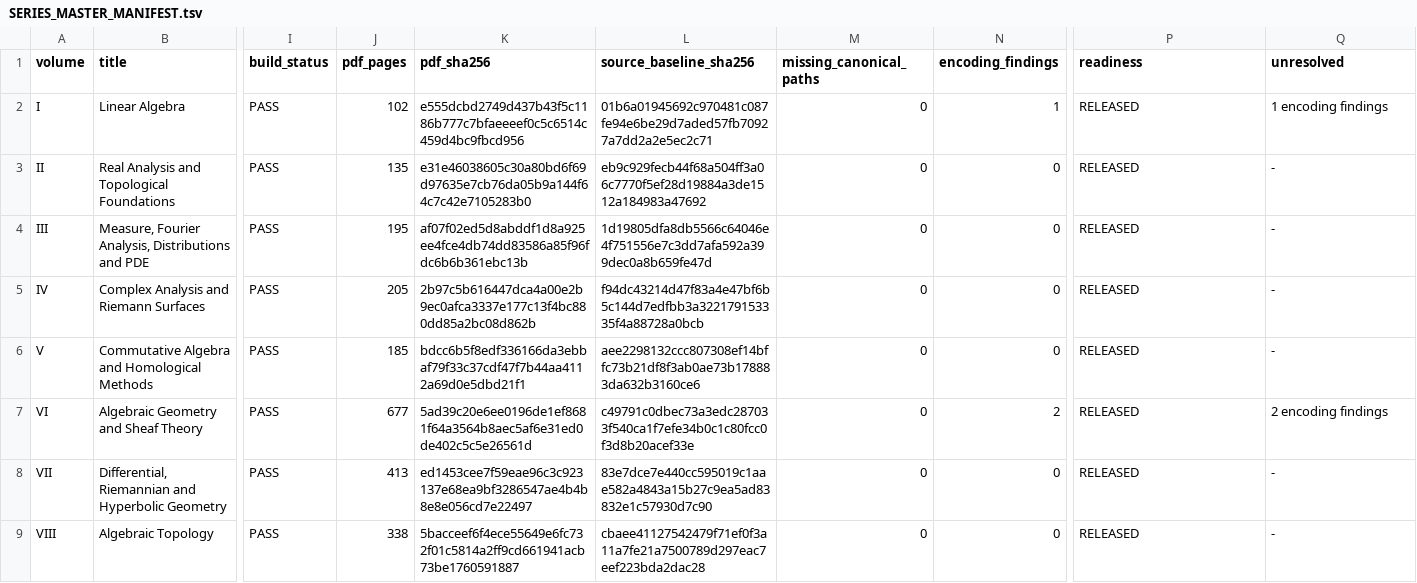
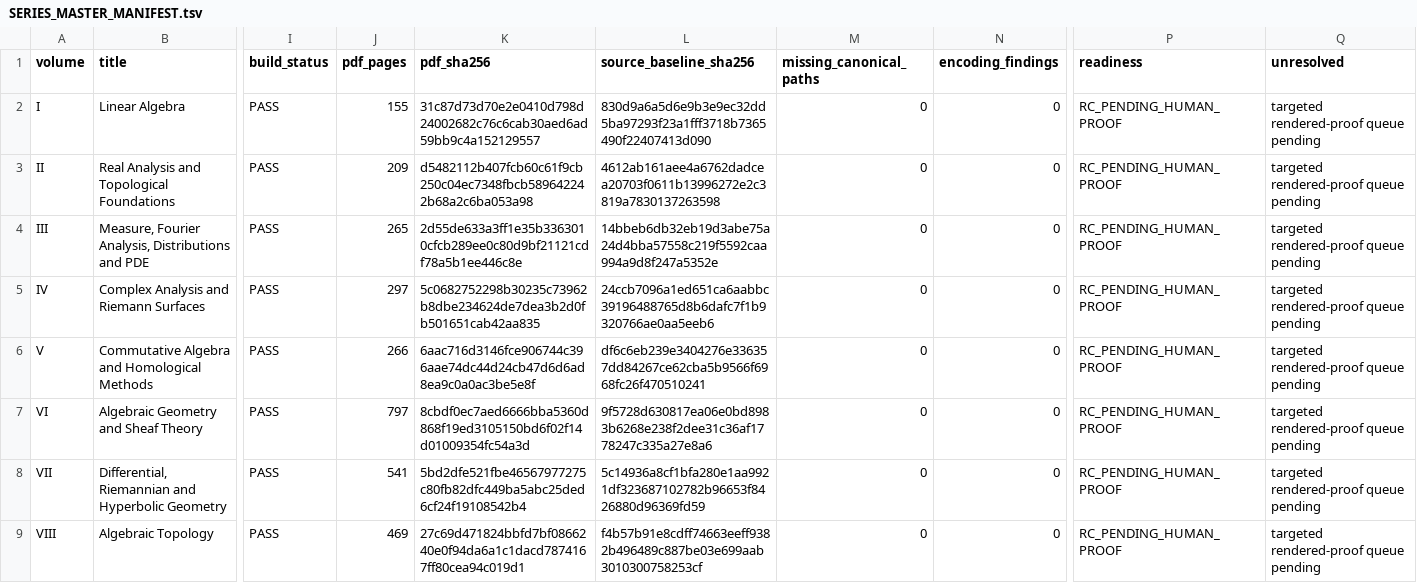
Before and after one commit to expert10000/math, a TSV file: release/SERIES_MASTER_MANIFEST.tsv, drawn as a sheet; only a part is shown, gaps mark what is left out; the diff names each change by its address in the sheet, - before the commit and + after, or states it on an @@ line.

Commit message:
series: prepare v1.2-rc1 after pedagogy integration

```diff
--- a/release/SERIES_MASTER_MANIFEST.tsv
+++ b/release/SERIES_MASTER_MANIFEST.tsv
-J2 (pdf_pages): 102
+J2 (pdf_pages): 155
-K2 (pdf_sha256): e555dcbd2749d437b43f5c1186b777c7bfaeeeef0c5c6514c459d4bc9fbcd956
+K2 (pdf_sha256): 31c87d73d70e2e0410d798d24002682c76c6cab30aed6ad59bb9c4a152129557
-L2 (source_baseline_sha256): 01b6a01945692c970481c087fe94e6be29d7aded57fb70927a7dd2a2e5ec2c71
+L2 (source_baseline_sha256): 830d9a6a5d6e9b3e9ec32dd5ba97293f23a1fff3718b7365490f22407413d090
-N2 (encoding_findings): 1
+N2 (encoding_findings): 0
-P2:P9 (readiness): RELEASED
+P2:P9 (readiness): RC_PENDING_HUMAN_PROOF
-Q2 (unresolved): 1 encoding findings
+Q2 (unresolved): targeted rendered-proof queue pending
-J3 (pdf_pages): 135
+J3 (pdf_pages): 209
-K3 (pdf_sha256): e31e46038605c30a80bd6f69d97635e7cb76da05b9a144f64c7c42e7105283b0
+K3 (pdf_sha256): d5482112b407fcb60c61f9cb250c04ec7348fbcb589642242b68a2c6ba053a98
-L3 (source_baseline_sha256): eb9c929fecb44f68a504ff3a06c7770f5ef28d19884a3de1512a184983a47692
+L3 (source_baseline_sha256): 4612ab161aee4a6762dadcea20703f0611b13996272e2c3819a7830137263598
-Q3:Q6 (unresolved): -
+Q3:Q6 (unresolved): targeted rendered-proof queue pending
-J4 (pdf_pages): 195
+J4 (pdf_pages): 265
-K4 (pdf_sha256): af07f02ed5d8abddf1d8a925ee4fce4db74dd83586a85f96fdc6b6b361ebc13b
+K4 (pdf_sha256): 2d55de633a3ff1e35b3363010cfcb289ee0c80d9bf21121cdf78a5b1ee446c8e
-L4 (source_baseline_sha256): 1d19805dfa8db5566c64046e4f751556e7c3dd7afa592a399dec0a8b659fe47d
+L4 (source_baseline_sha256): 14bbeb6db32eb19d3abe75a24d4bba57558c219f5592caa994a9d8f247a5352e
-J5 (pdf_pages): 205
+J5 (pdf_pages): 297
-K5 (pdf_sha256): 2b97c5b616447dca4a00e2b9ec0afca3337e177c13f4bc880dd85a2bc08d862b
+K5 (pdf_sha256): 5c0682752298b30235c73962b8dbe234624de7dea3b2d0fb501651cab42aa835
-L5 (source_baseline_sha256): f94dc43214d47f83a4e47bf6b5c144d7edfbb3a322179153335f4a88728a0bcb
+L5 (source_baseline_sha256): 24ccb7096a1ed651ca6aabbc39196488765d8b6dafc7f1b9320766ae0aa5eeb6
-J6 (pdf_pages): 185
+J6 (pdf_pages): 266
-K6 (pdf_sha256): bdcc6b5f8edf336166da3ebbaf79f33c37cdf47f7b44aa4112a69d0e5dbd21f1
+K6 (pdf_sha256): 6aac716d3146fce906744c396aae74dc44d24cb47d6d6ad8ea9c0a0ac3be5e8f
-L6 (source_baseline_sha256): aee2298132ccc807308ef14bffc73b21df8f3ab0ae73b178883da632b3160ce6
+L6 (source_baseline_sha256): df6c6eb239e3404276e336357dd84267ce62cba5b9566f6968fc26f470510241
-J7 (pdf_pages): 677
+J7 (pdf_pages): 797
-K7 (pdf_sha256): 5ad39c20e6ee0196de1ef8681f64a3564b8aec5af6e31ed0de402c5c5e26561d
+K7 (pdf_sha256): 8cbdf0ec7aed6666bba5360d868f19ed3105150bd6f02f14d01009354fc54a3d
-L7 (source_baseline_sha256): c49791c0dbec73a3edc287033f540ca1f7efe34b0c1c80fcc0f3d8b20acef33e
+L7 (source_baseline_sha256): 9f5728d630817ea06e0bd8983b6268e238f2dee31c36af1778247c335a27e8a6
-N7 (encoding_findings): 2
+N7 (encoding_findings): 0
-Q7 (unresolved): 2 encoding findings
+Q7 (unresolved): targeted rendered-proof queue pending
-J8 (pdf_pages): 413
+J8 (pdf_pages): 541
-K8 (pdf_sha256): ed1453cee7f59eae96c3c923137e68ea9bf3286547ae4b4b8e8e056cd7e22497
+K8 (pdf_sha256): 5bd2dfe521fbe46567977275c80fb82dfc449ba5abc25ded6cf24f19108542b4
-L8 (source_baseline_sha256): 83e7dce7e440cc595019c1aae582a4843a15b27c9ea5ad83832e1c57930d7c90
+L8 (source_baseline_sha256): 5c14936a8cf1bfa280e1aa9921df323687102782b96653f8426880d96369fd59
-Q8:Q9 (unresolved): -
+Q8:Q9 (unresolved): targeted rendered-proof queue pending
-J9 (pdf_pages): 338
+J9 (pdf_pages): 469
-K9 (pdf_sha256): 5bacceef6f4ece55649e6fc732f01c5814a2ff9cd661941acb73be1760591887
+K9 (pdf_sha256): 27c69d471824bbfd7bf0866240e0f94da6a1c1dacd7874167ff80cea94c019d1
-L9 (source_baseline_sha256): cbaee41127542479f71ef0f3a11a7fe21a7500789d297eac7eef223bda2dac28
+L9 (source_baseline_sha256): f4b57b91e8cdff74663eeff9382b496489c887be03e699aab3010300758253cf
```
Also changed, not shown: 46 other files.
